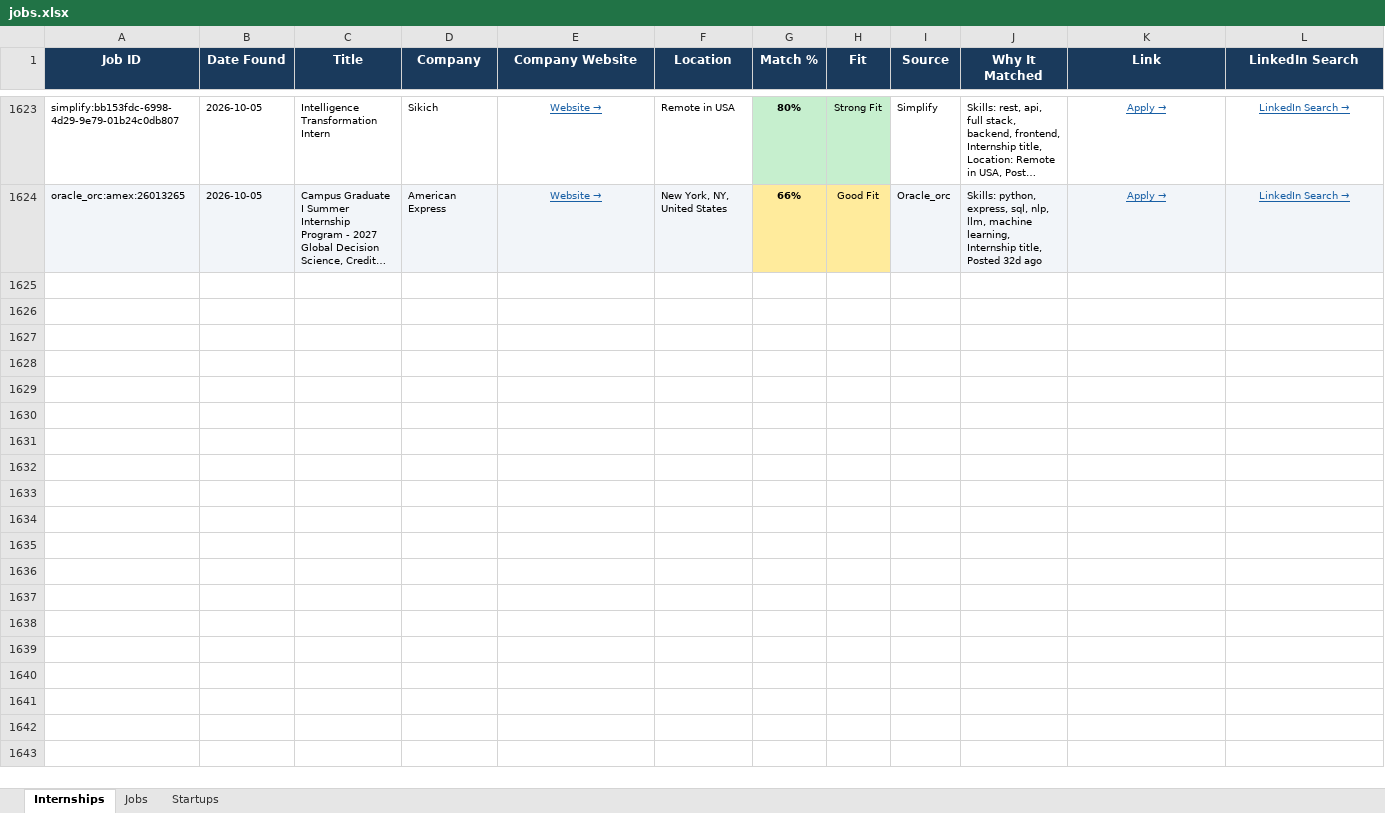
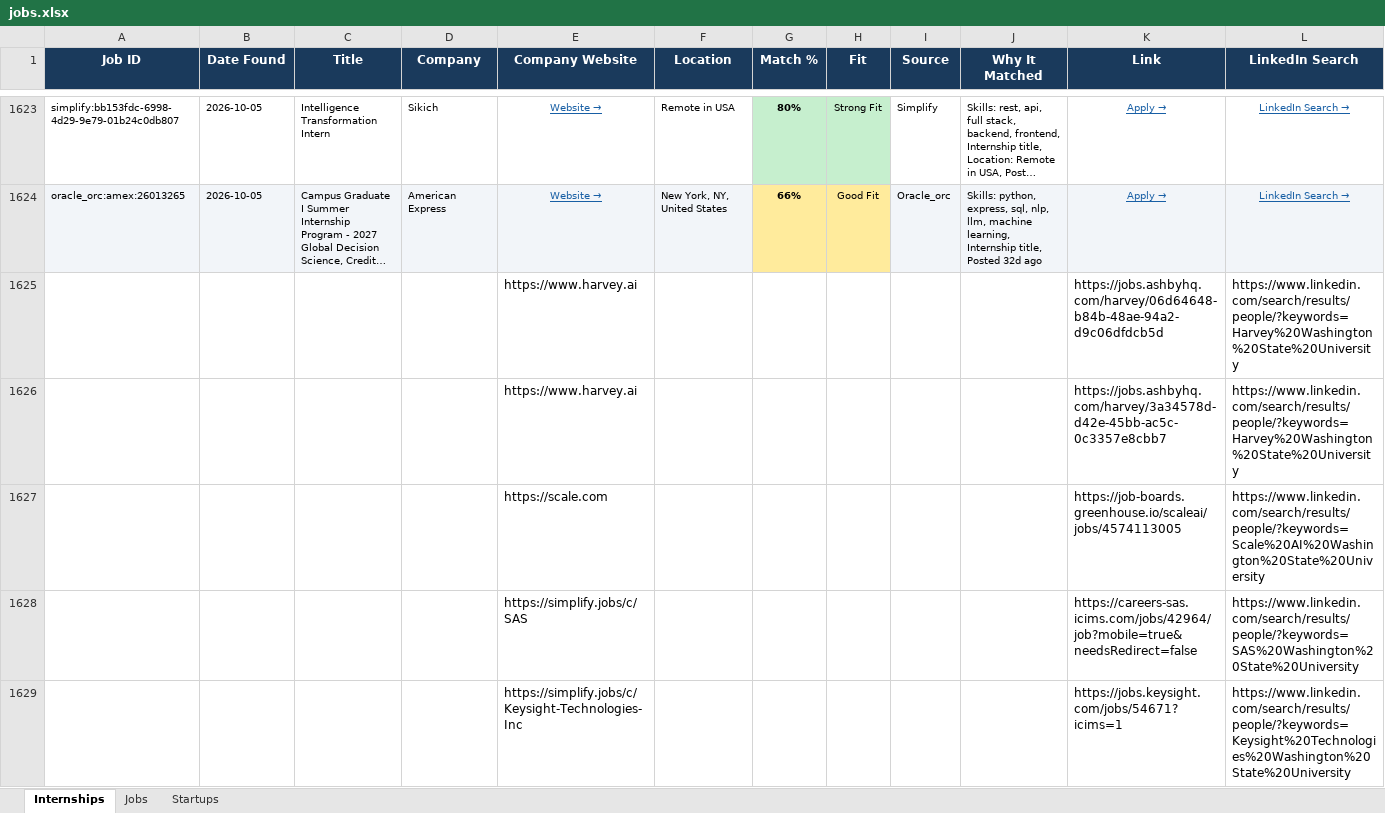
Before and after one commit to gvignesh286/26Jobs, an Excel workbook: jobs.xlsx, sheet Internships, drawn as a sheet; only a part is shown, gaps mark what is left out; long unchanged cells end in …; values as stored, in another font and other column widths than the file's, no borders; rows hold the shown columns only; the diff covers the shown part only; the diff names each change by its address in the sheet, - before the commit and + after, or states it on an @@ line.

```diff
--- a/jobs.xlsx (sheet Internships)
+++ b/jobs.xlsx (sheet Internships)
+row 1625:  |  |  |  | https://www.harvey.ai |  |  |  |  |  | https://jobs.ashbyhq.com/harvey/06d64648-b84b-48ae-94a2-d9c06dfdcb5d | https://www.linkedin.com/search/results/people/?keywords=Harvey%20Washington%20State%20University
+row 1626:  |  |  |  | https://www.harvey.ai |  |  |  |  |  | https://jobs.ashbyhq.com/harvey/3a34578d-d42e-45bb-ac5c-0c3357e8cbb7 | https://www.linkedin.com/search/results/people/?keywords=Harvey%20Washington%20State%20University
+row 1627:  |  |  |  | https://scale.com |  |  |  |  |  | https://job-boards.greenhouse.io/scaleai/jobs/4574113005 | https://www.linkedin.com/search/results/people/?keywords=Scale%20AI%20Washington%20State%20University
+row 1628:  |  |  |  | https://simplify.jobs/c/SAS |  |  |  |  |  | https://careers-sas.icims.com/jobs/42964/job?mobile=true&needsRedirect=false | https://www.linkedin.com/search/results/people/?keywords=SAS%20Washington%20State%20University
+row 1629:  |  |  |  | https://simplify.jobs/c/Keysight-Technologies-Inc |  |  |  |  |  | https://jobs.keysight.com/jobs/54671?icims=1 | https://www.linkedin.com/search/results/people/?keywords=Keysight%20Technologies%20Washington%20State%20University
```
Also changed, not shown: 206 added rows and 1 edited cell elsewhere in this sheet, sheet Jobs.
